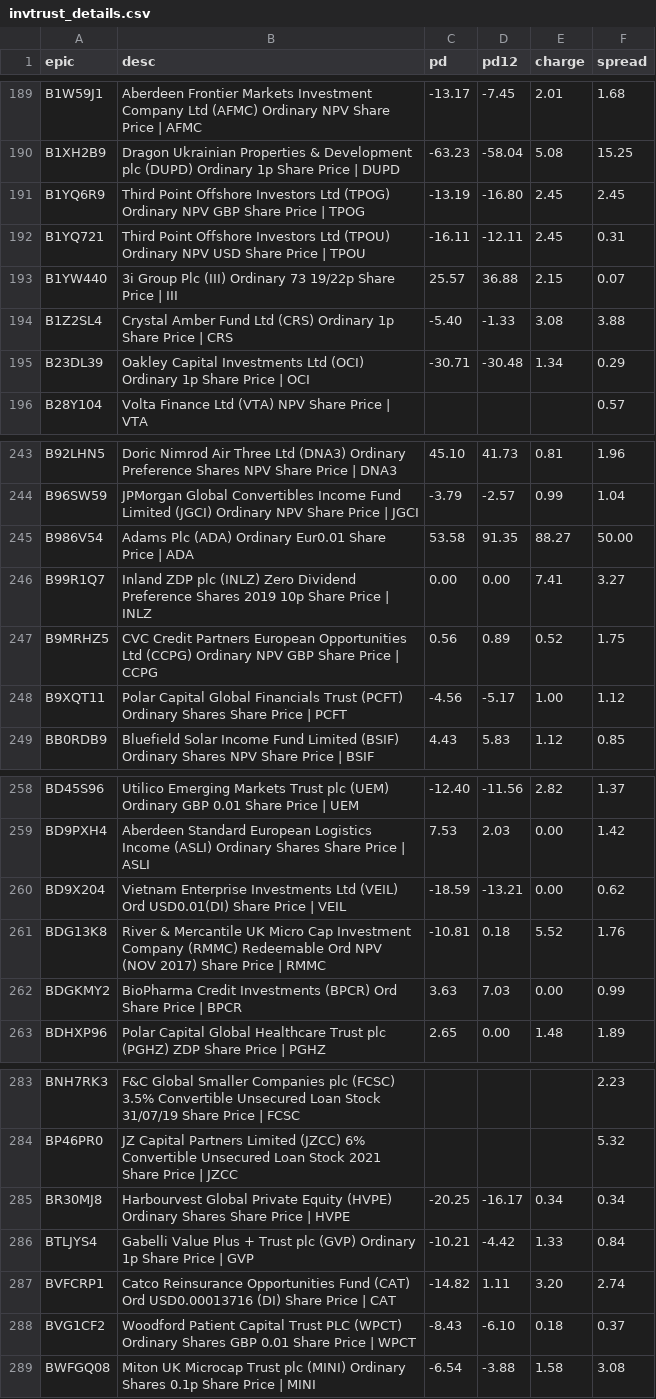
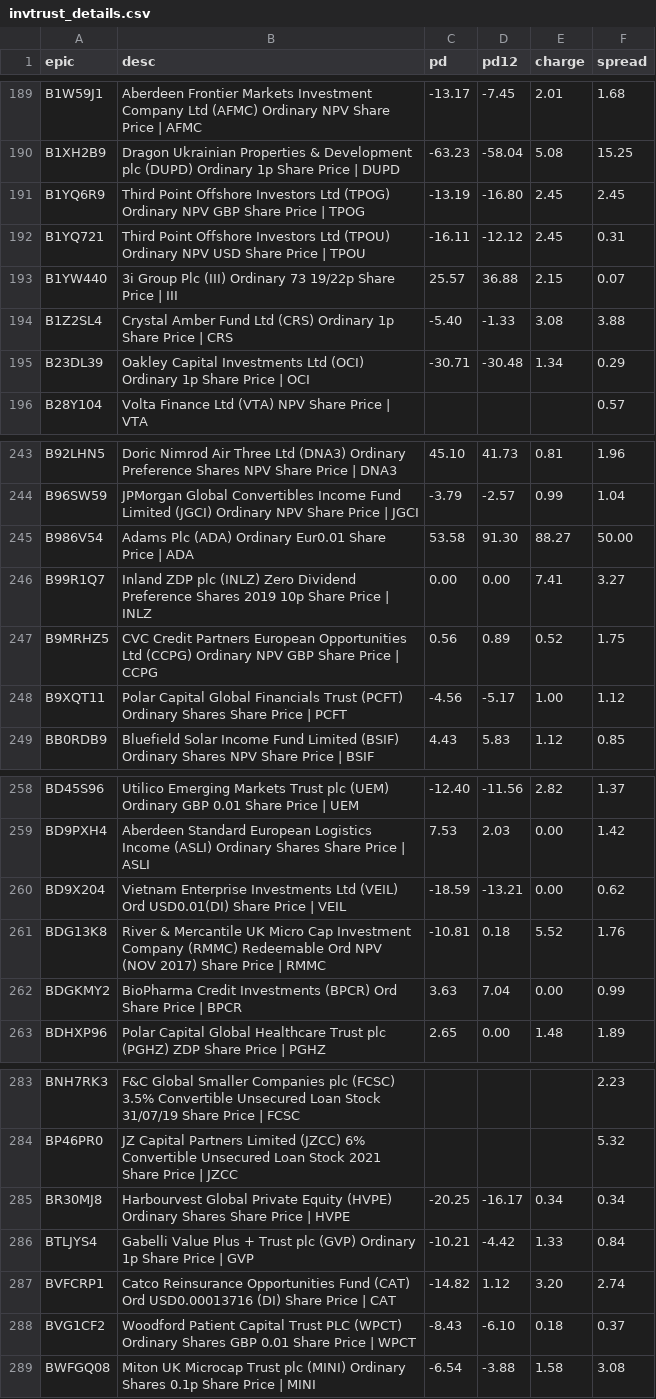
Before and after one commit to KqSMea8/picker, a CSV file: invtrust_details.csv, drawn as a sheet; only a part is shown, gaps mark what is left out.

```diff
--- a/invtrust_details.csv
+++ b/invtrust_details.csv
@@ -191,3 +191,3 @@ B1XH2B9,Dragon Ukrainian Properties & Development plc (DUPD) Ordinary 1p Share P
 B1YQ6R9,Third Point Offshore Investors Ltd (TPOG) Ordinary NPV GBP Share Price | TPOG,-13.19,-16.80,2.45,2.45
-B1YQ721,Third Point Offshore Investors Ltd (TPOU) Ordinary NPV USD Share Price | TPOU,-16.11,-12.11,2.45,0.31
+B1YQ721,Third Point Offshore Investors Ltd (TPOU) Ordinary NPV USD Share Price | TPOU,-16.11,-12.12,2.45,0.31
 B1YW440,3i Group Plc (III) Ordinary 73 19/22p Share Price | III,25.57,36.88,2.15,0.07
@@ -244,3 +244,3 @@ B92LHN5,Doric Nimrod Air Three Ltd (DNA3) Ordinary Preference Shares NPV Share P
 B96SW59,JPMorgan Global Convertibles Income Fund Limited (JGCI) Ordinary NPV Share Price | JGCI,-3.79,-2.57,0.99,1.04
-B986V54,Adams Plc (ADA) Ordinary Eur0.01 Share Price | ADA,53.58,91.35,88.27,50.00
+B986V54,Adams Plc (ADA) Ordinary Eur0.01 Share Price | ADA,53.58,91.30,88.27,50.00
 B99R1Q7,Inland ZDP plc (INLZ) Zero Dividend Preference Shares 2019 10p Share Price | INLZ,0.00,0.00,7.41,3.27
@@ -261,3 +261,3 @@ BD9X204,Vietnam Enterprise Investments Ltd (VEIL) Ord USD0.01(DI) Share Price |
 BDG13K8,River & Mercantile UK Micro Cap Investment Company (RMMC) Redeemable Ord NPV (NOV 2017) Share Price | RMMC,-10.81,0.18,5.52,1.76
-BDGKMY2,BioPharma Credit Investments (BPCR) Ord Share Price | BPCR,3.63,7.03,0.00,0.99
+BDGKMY2,BioPharma Credit Investments (BPCR) Ord Share Price | BPCR,3.63,7.04,0.00,0.99
 BDHXP96,Polar Capital Global Healthcare Trust plc (PGHZ) ZDP Share Price | PGHZ,2.65,0.00,1.48,1.89
@@ -286,3 +286,3 @@ BR30MJ8,Harbourvest Global Private Equity (HVPE) Ordinary Shares Share Price | H
 BTLJYS4,Gabelli Value Plus + Trust plc (GVP) Ordinary 1p Share Price | GVP,-10.21,-4.42,1.33,0.84
-BVFCRP1,Catco Reinsurance Opportunities Fund (CAT) Ord USD0.00013716 (DI) Share Price | CAT,-14.82,1.11,3.20,2.74
+BVFCRP1,Catco Reinsurance Opportunities Fund (CAT) Ord USD0.00013716 (DI) Share Price | CAT,-14.82,1.12,3.20,2.74
 BVG1CF2,Woodford Patient Capital Trust PLC (WPCT) Ordinary Shares GBP 0.01 Share Price | WPCT,-8.43,-6.10,0.18,0.37
```
Also changed, not shown: etf_details.csv, unfashionable_sectors.csv, 1 other file.
